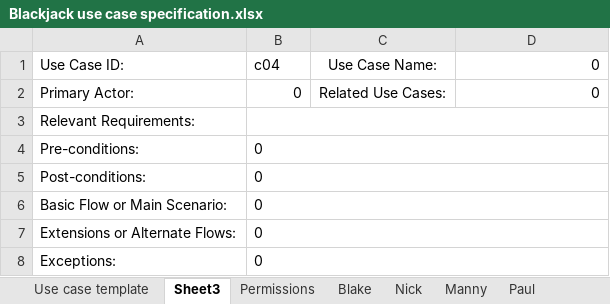
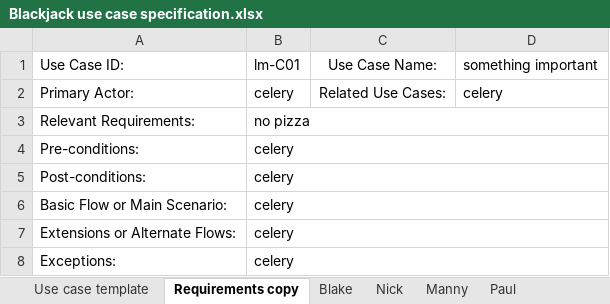
Before and after one commit to eb-heavybarrel/CS401_Blackjack, an Excel workbook: Blackjack use case specification.xlsx, sheet Requirements copy, drawn as a sheet; values as stored, in another font and other column widths than the file's, no borders; the diff names each change by its address in the sheet, - before the commit and + after, or states it on an @@ line.

Commit message:
removed permissions tab and fixed requirment copy formula

```diff
--- a/Blackjack use case specification.xlsx (sheet Requirements copy)
+++ b/Blackjack use case specification.xlsx (sheet Requirements copy)
-sheet tab: Sheet3
+sheet tab: Requirements copy
-sheet tab: Permissions
-B1: c04
+B1: lm-C01
-D1: 0
+D1: something important
-B2: 0
+B2: celery
-D2: 0
+D2: celery
-B3: (empty)
+B3: no pizza
-B4:B8: 0
+B4:B8: celery
```
Also changed, not shown: sheet Paul, sheet Manny, sheet Nick, sheet Blake, sheet Use case template.
